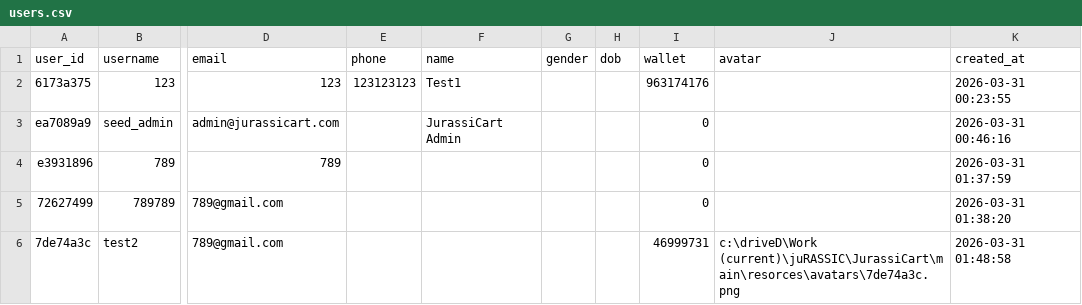
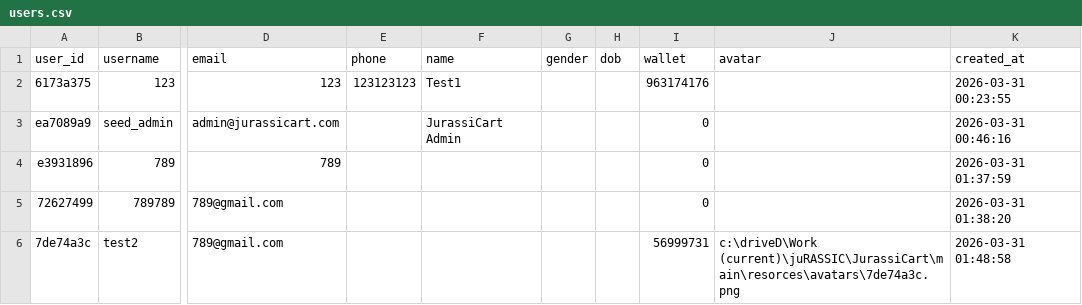
Before and after one commit to 488-4-Natdanai/JurassiCart, a CSV file: main/data/users.csv, drawn as a sheet; only a part is shown, gaps mark what is left out; the diff names each change by its address in the sheet, - before the commit and + after, or states it on an @@ line.

Commit message:
add

```diff
--- a/main/data/users.csv
+++ b/main/data/users.csv
-I6 (wallet): 46999731
+I6 (wallet): 56999731
```
